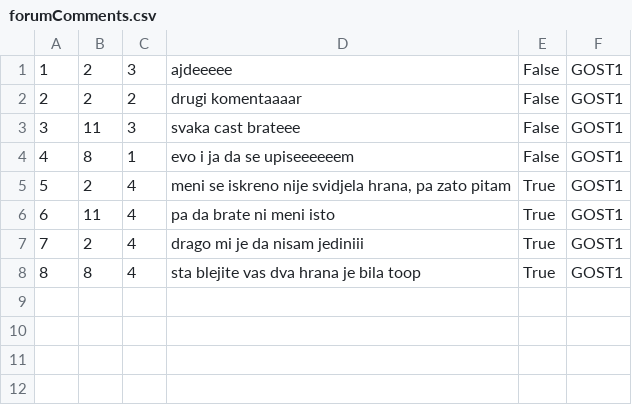
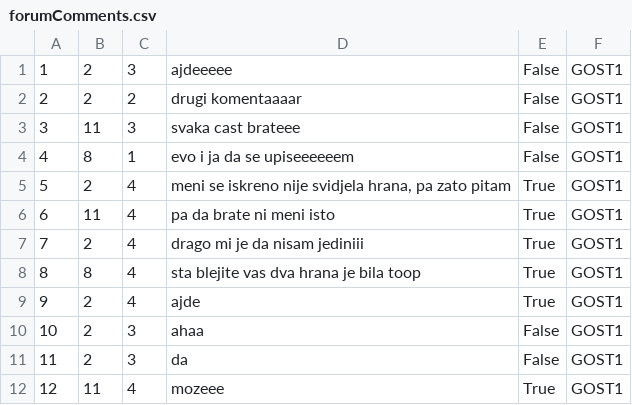
Before and after one commit to uslje13/turisticka-agencija, a CSV file: TravelAgency/Resources/Data/forumComments.csv, drawn as a sheet.

```diff
--- a/TravelAgency/Resources/Data/forumComments.csv
+++ b/TravelAgency/Resources/Data/forumComments.csv
@@ -8 +8,5 @@
 8|8|4|sta blejite vas dva hrana je bila toop|True|GOST1
+9|2|4|ajde|True|GOST1
+10|2|3|ahaa|False|GOST1
+11|2|3|da|False|GOST1
+12|11|4|mozeee|True|GOST1
```
Also changed, not shown: TravelAgency/Resources/Data/forum.csv, 6 other files.
